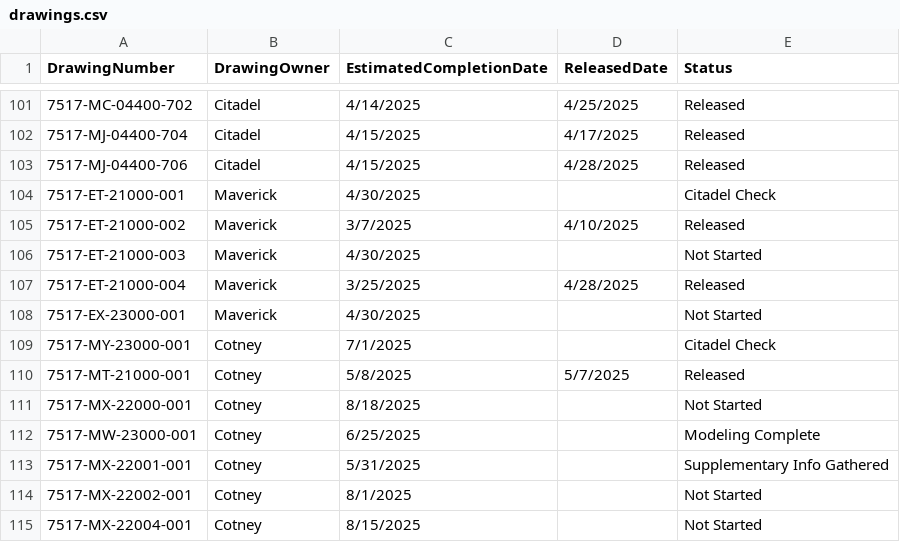
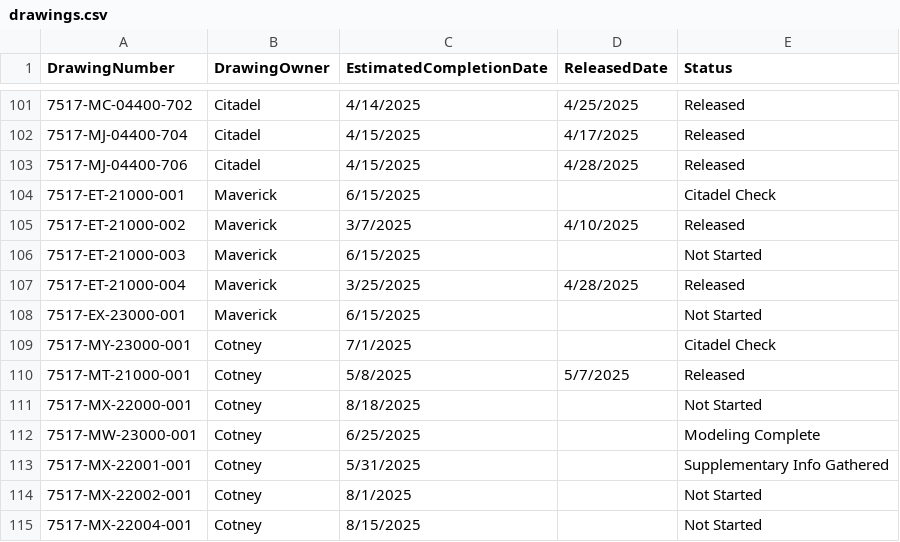
Before and after one commit to Reimanns/Project-Specific-Tracking, a CSV file: drawings.csv, drawn as a sheet; only a part is shown, gaps mark what is left out; the diff names each change by its address in the sheet, - before the commit and + after, or states it on an @@ line.

Commit message:
Update drawings.csv

```diff
--- a/drawings.csv
+++ b/drawings.csv
-C104 (EstimatedCompletionDate): 4/30/2025
+C104 (EstimatedCompletionDate): 6/15/2025
-C106 (EstimatedCompletionDate): 4/30/2025
+C106 (EstimatedCompletionDate): 6/15/2025
-C108 (EstimatedCompletionDate): 4/30/2025
+C108 (EstimatedCompletionDate): 6/15/2025
```
